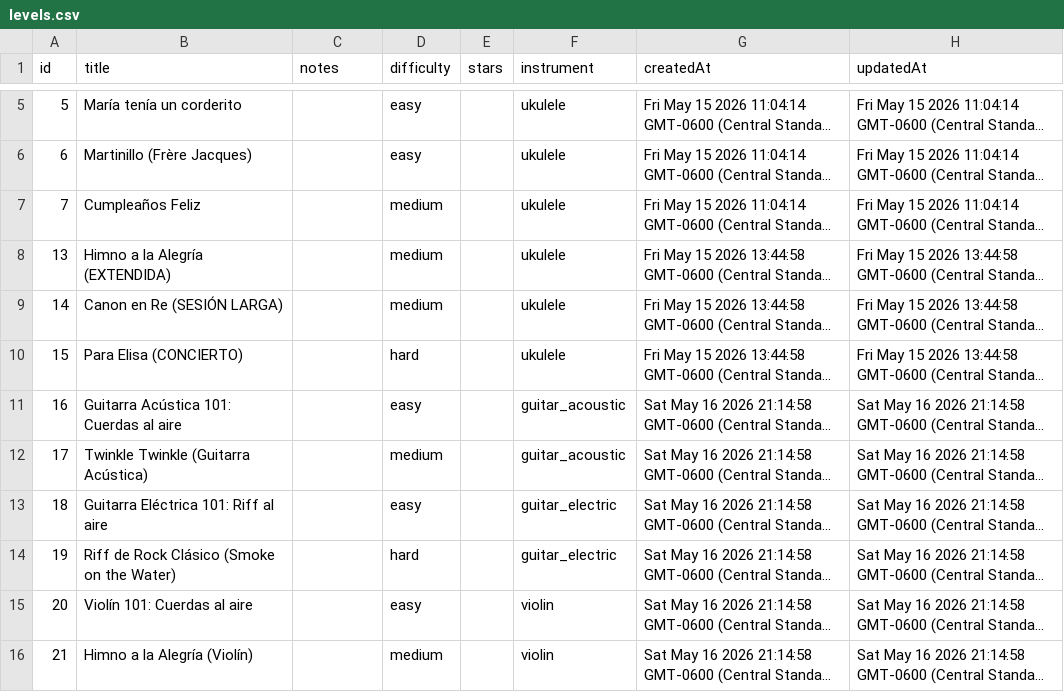
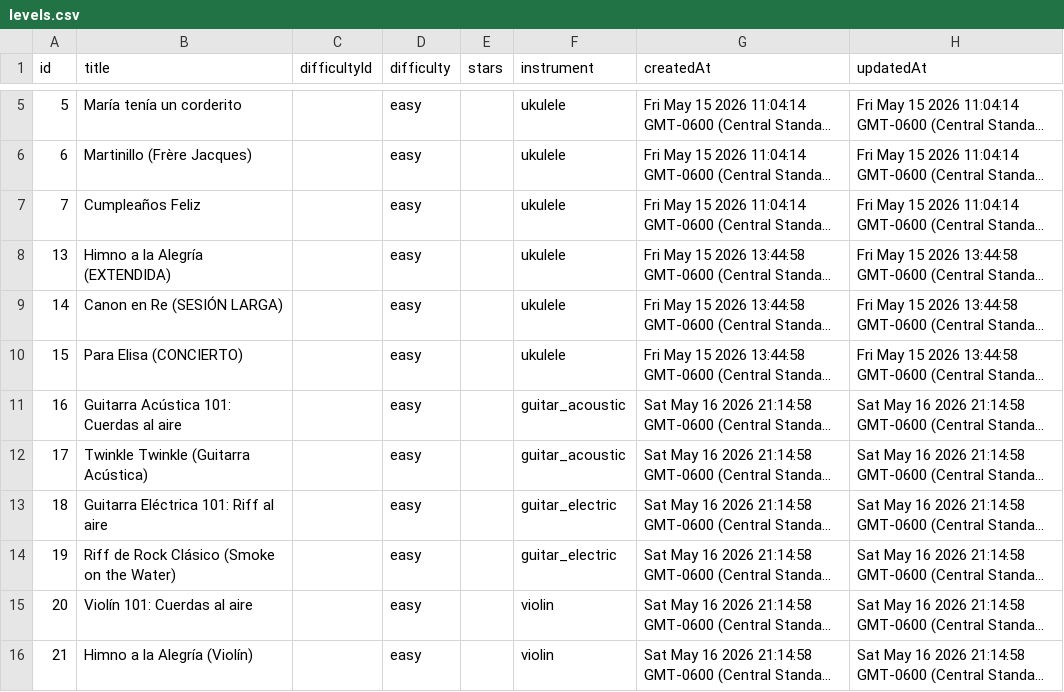
Before and after one commit to Axolote90/BananaSong-FullStack, a CSV file: backend/database_exports/levels.csv, drawn as a sheet; only a part is shown, gaps mark what is left out; long unchanged cells end in …; the diff names each change by its address in the sheet, - before the commit and + after, or states it on an @@ line.

```diff
--- a/backend/database_exports/levels.csv
+++ b/backend/database_exports/levels.csv
-C1: notes
+C1: difficultyId
-D7:D9 (difficulty): medium
+D7:D9 (difficulty): easy
-D10 (difficulty): hard
+D10 (difficulty): easy
-D12 (difficulty): medium
+D12 (difficulty): easy
-D14 (difficulty): hard
+D14 (difficulty): easy
-D16 (difficulty): medium
+D16 (difficulty): easy
```
Also changed, not shown: backend/database_exports/unified_database.csv, 19 other files.
